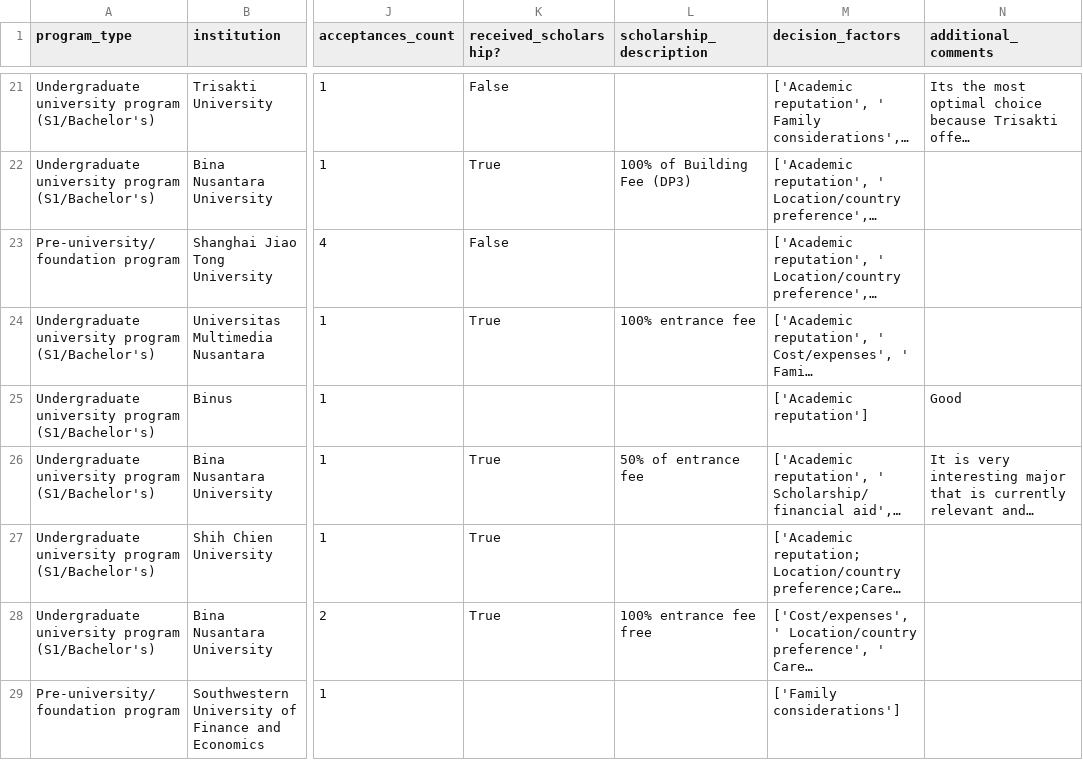
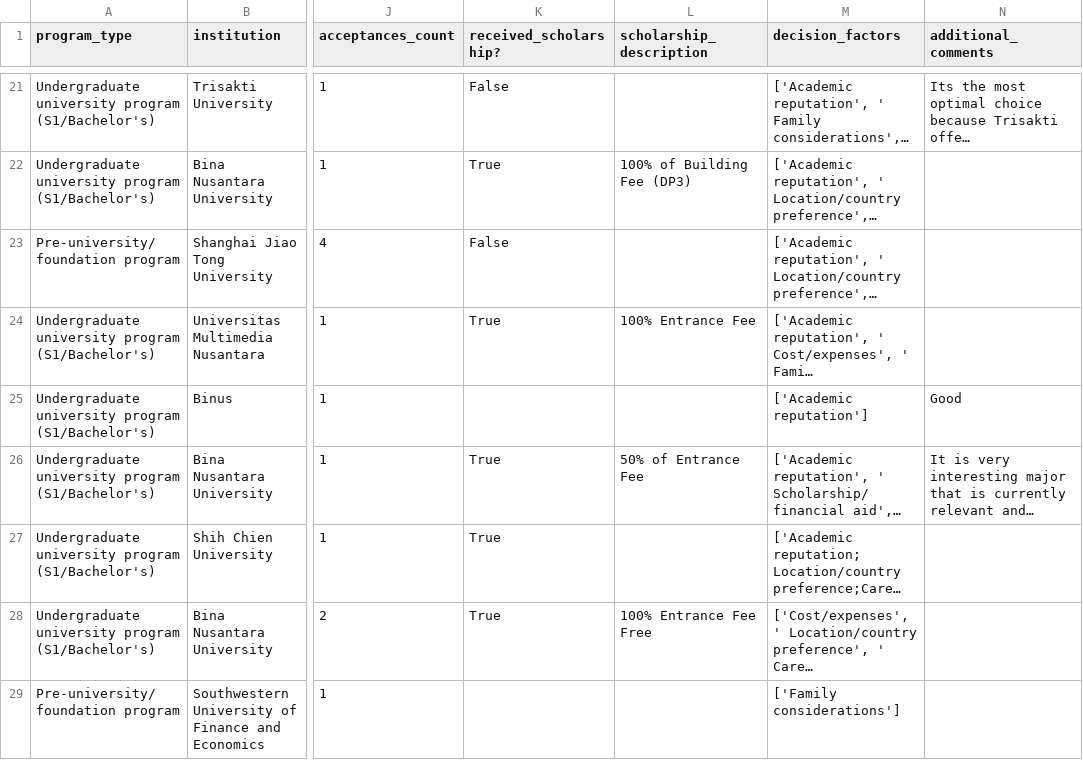
Before and after one commit to devinlin89/narada-university-dashboard, a CSV file: data/processed/output_2026_06_26.csv, drawn as a sheet; only a part is shown, gaps mark what is left out; long unchanged cells end in …; the diff covers the shown part only; the diff names each change by its address in the sheet, - before the commit and + after, or states it on an @@ line.

```diff
--- a/data/processed/output_2026_06_26.csv
+++ b/data/processed/output_2026_06_26.csv
-L24 (scholarship_description): 100% entrance fee
+L24 (scholarship_description): 100% Entrance Fee
-L26 (scholarship_description): 50% of entrance fee
+L26 (scholarship_description): 50% of Entrance Fee
-L28 (scholarship_description): 100% entrance fee free
+L28 (scholarship_description): 100% Entrance Fee Free
```
Also changed, not shown: 10 edited cells elsewhere in this file, 5 other files.
